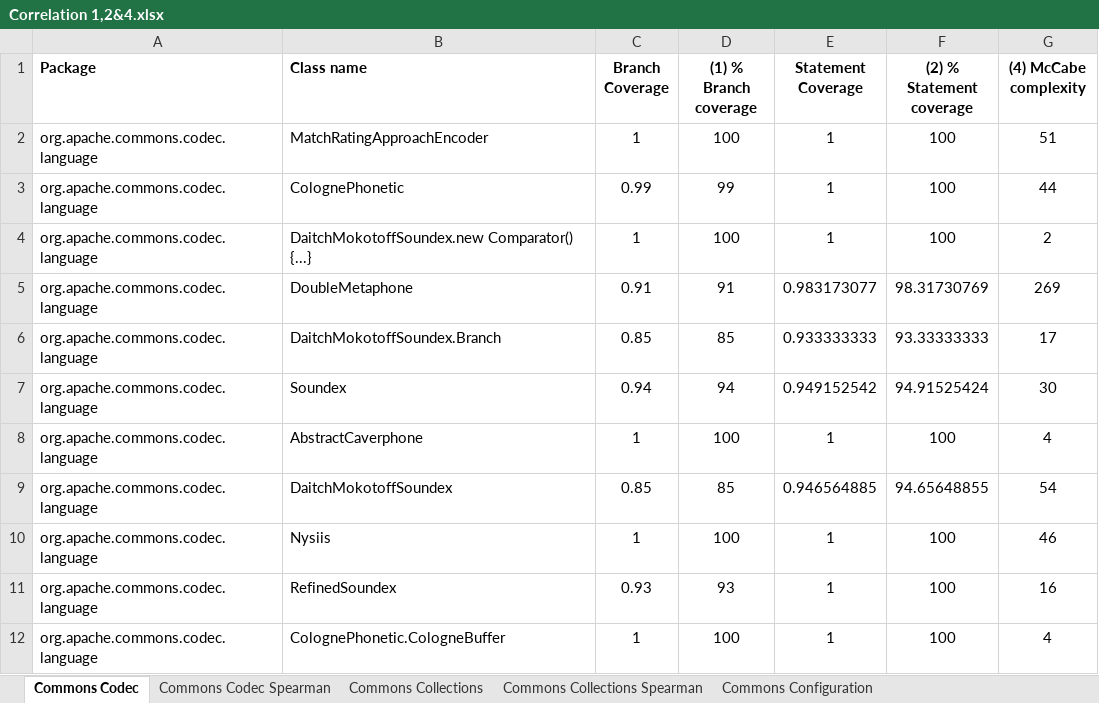
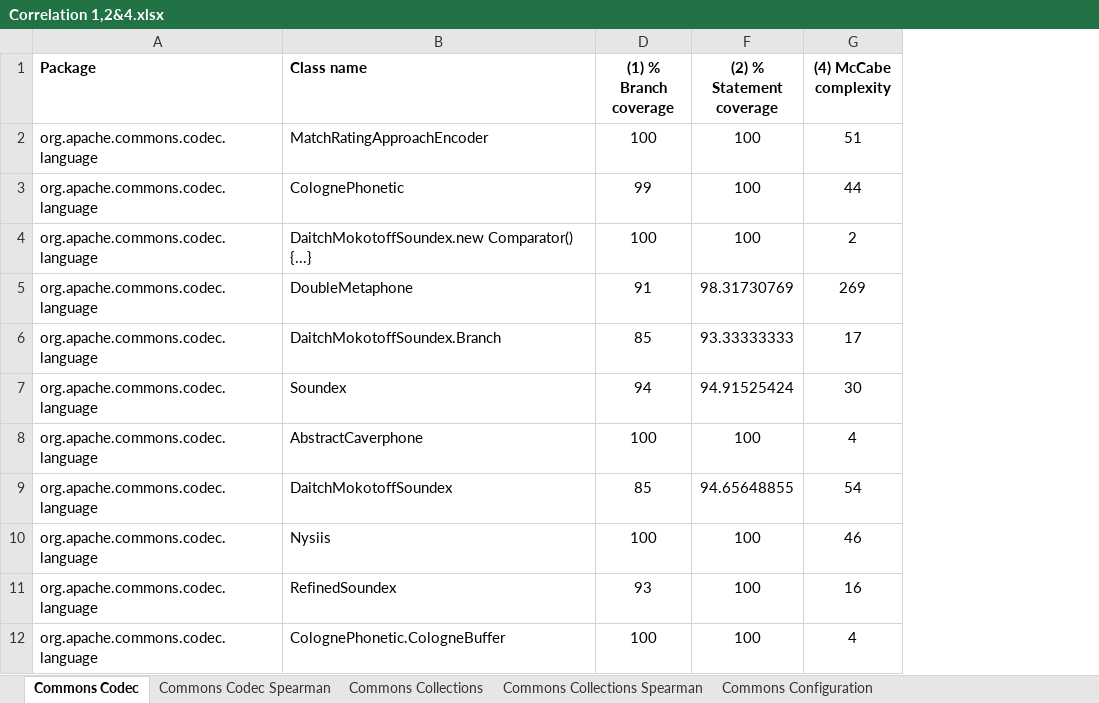
Before and after one commit to sarehfar/Measurement-Project, an Excel workbook: Correlation/Metric 1, 2 and 4/Correlation 1,2&4.xlsx, sheet Commons Codec, drawn as a sheet; only a part is shown; values as stored, in another font and other column widths than the file's, no borders; the diff names each change by its address in the sheet, - before the commit and + after, or states it on an @@ line.

```diff
--- a/Correlation/Metric 1, 2 and 4/Correlation 1,2&4.xlsx (sheet Commons Codec)
+++ b/Correlation/Metric 1, 2 and 4/Correlation 1,2&4.xlsx (sheet Commons Codec)
@@ column C (Branch Coverage) hidden, rows 2-12: 1 | 0.99 | 1 | 0.91 | 0.85 | 0.94 | 1 | 0.85 | 1 | 0.93 | 1 @@
@@ column E (Statement Coverage) hidden, rows 2-12: 1 | 1 | 1 | 0.983173077 | 0.933333333 | 0.949152542 | 1 | 0.946564885 | 1 | 1 | 1 @@
```
Also changed, not shown: sheet Commons Configuration, sheet Commons Collections, sheet Maven Doxia.
